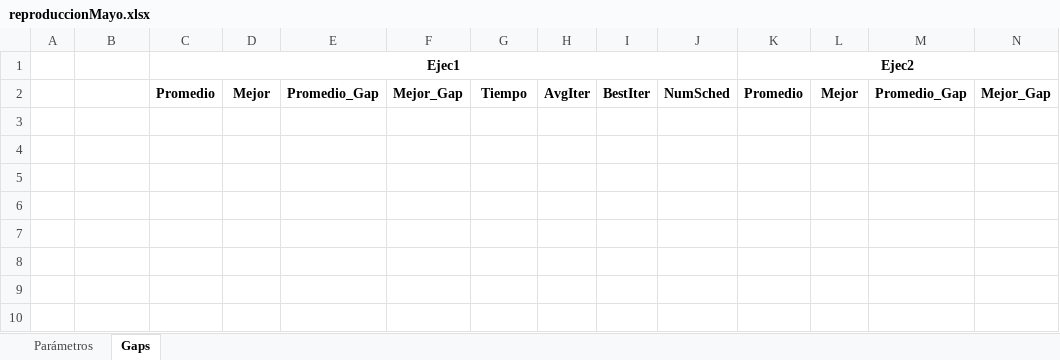
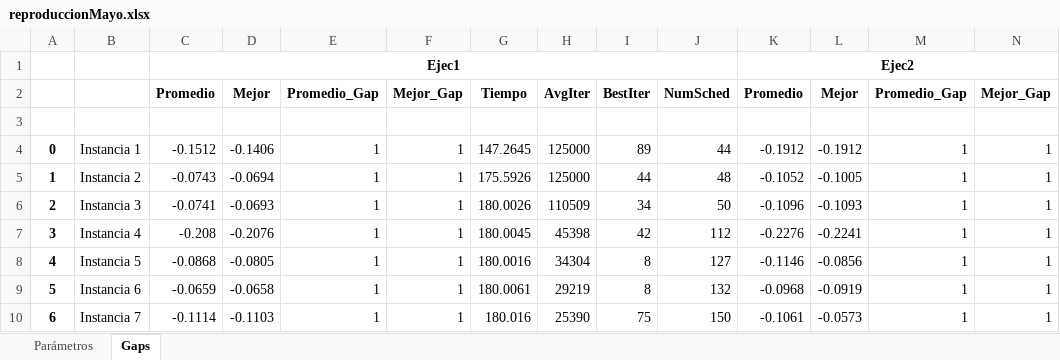
Before and after one commit to Franri3008/Tesis, an Excel workbook: algorithm/reproduccionMayo.xlsx, sheet Gaps, drawn as a sheet; only a part is shown; values as stored, in another font and other column widths than the file's, no borders; rows hold the shown columns only; the diff names each change by its address in the sheet, - before the commit and + after, or states it on an @@ line.

```diff
--- a/algorithm/reproduccionMayo.xlsx (sheet Gaps)
+++ b/algorithm/reproduccionMayo.xlsx (sheet Gaps)
+row 3: (empty)
+row 4: 0 | Instancia 1 | -0.1512 | -0.1406 | 1 | 1 | 147.2645 | 125000 | 89 | 44 | -0.1912 | -0.1912 | 1 | 1
+row 5: 1 | Instancia 2 | -0.0743 | -0.0694 | 1 | 1 | 175.5926 | 125000 | 44 | 48 | -0.1052 | -0.1005 | 1 | 1
+row 6: 2 | Instancia 3 | -0.0741 | -0.0693 | 1 | 1 | 180.0026 | 110509 | 34 | 50 | -0.1096 | -0.1093 | 1 | 1
+row 7: 3 | Instancia 4 | -0.208 | -0.2076 | 1 | 1 | 180.0045 | 45398 | 42 | 112 | -0.2276 | -0.2241 | 1 | 1
+row 8: 4 | Instancia 5 | -0.0868 | -0.0805 | 1 | 1 | 180.0016 | 34304 | 8 | 127 | -0.1146 | -0.0856 | 1 | 1
+row 9: 5 | Instancia 6 | -0.0659 | -0.0658 | 1 | 1 | 180.0061 | 29219 | 8 | 132 | -0.0968 | -0.0919 | 1 | 1
+row 10: 6 | Instancia 7 | -0.1114 | -0.1103 | 1 | 1 | 180.016 | 25390 | 75 | 150 | -0.1061 | -0.0573 | 1 | 1
```
Also changed, not shown: 3 other files.
